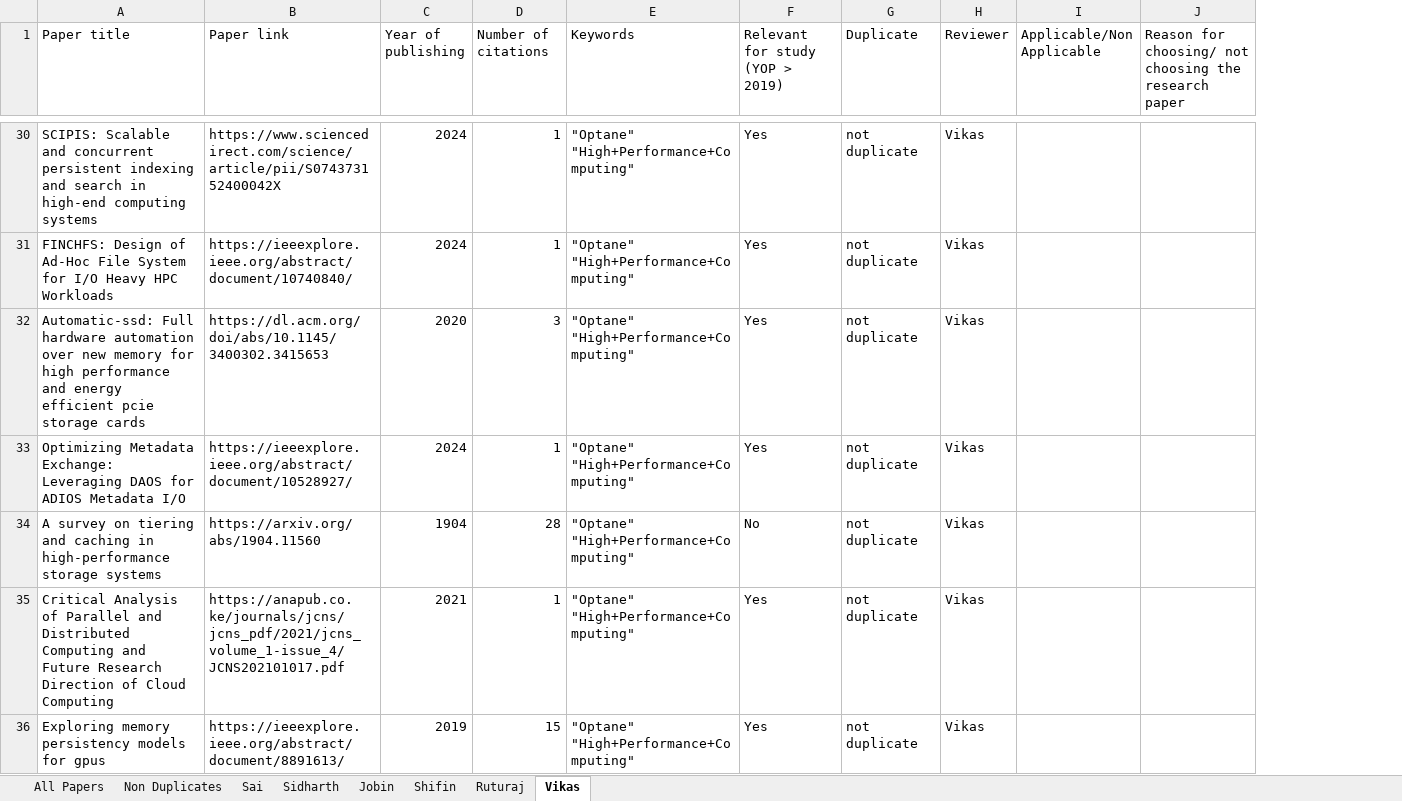
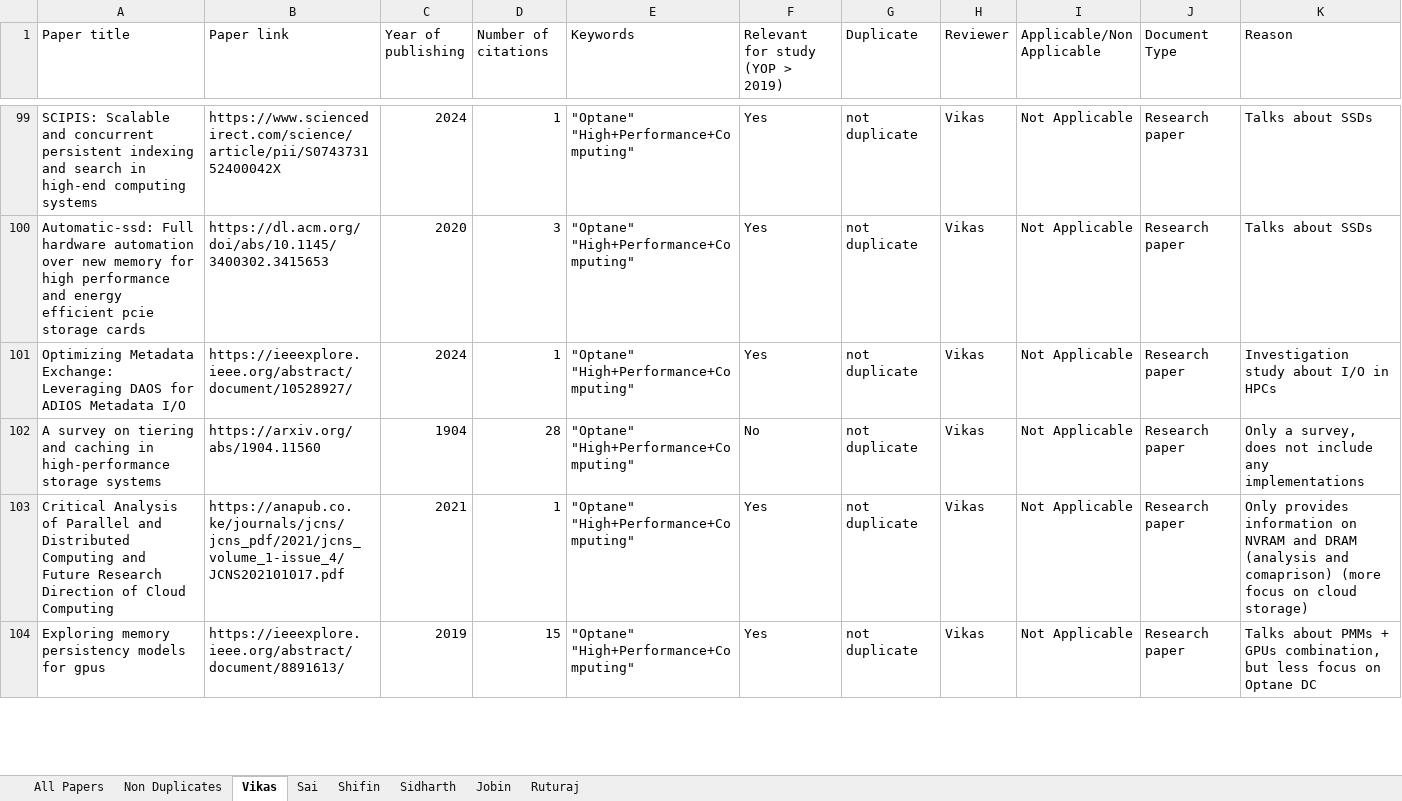
Before and after one commit to vikaskale2722/optane_pmem_survery_project, an Excel workbook: Research Papers to Study - Sorted/Optane_Dataset_distributed.xlsx, sheet Vikas, drawn as a sheet; only a part is shown, gaps mark what is left out; values as stored, in another font and other column widths than the file's, no cell formats; charts and pictures and table styles not drawn; removed rows and columns are numbered as before the commit, all else as after; the diff covers the shown part only; the diff names each change by its address in the sheet, - before the commit and + after, or states it on an @@ line.

Commit message:
Updated Research Questions and added an updated excel with filtering and reasoning. Also removed existing lists of individual works and findings

```diff
--- a/Research Papers to Study - Sorted/Optane_Dataset_distributed.xlsx (sheet Vikas)
+++ b/Research Papers to Study - Sorted/Optane_Dataset_distributed.xlsx (sheet Vikas)
@@ sheet tab order changed: All Papers | Non Duplicates | Vikas | Sai | Shifin | Sidharth | Jobin | Ruturaj @@
-column J, row 1: Reason for choosing/ not choosing the research paper
+column J (Document Type), rows 99-104: all Research paper
+column K (Reason), rows 99-104: Talks about SSDs | Talks about SSDs | Investigation study about I/O in HPCs | Only a survey, does not include any implementations | Only provides information on NVRAM and DRAM (analysis and comaprison) (more focus on cloud storage) | Talks about PMMs + GPUs combination, but less focus on Optane DC
-I99 (Applicable/Non Applicable): (empty)
+I99 (Applicable/Non Applicable): Not Applicable
-row 31: FINCHFS: Design of Ad-Hoc File System for I/O Heavy HPC Workloads | https://ieeexplore.ieee.org/abstract/document/10740840/ | 2024 | 1 | "Optane" "High+Performance+Computing" | Yes | not duplicate | Vikas
-I100:I104 (Applicable/Non Applicable): (empty)
+I100:I104 (Applicable/Non Applicable): Not Applicable
```
Also changed, not shown: 104 added rows, 80 removed rows and 116 edited cells elsewhere in this sheet, sheet Ruturaj, sheet All Papers, sheet Jobin, sheet Shifin, sheet Non Duplicates, sheet Sai, 1 more sheet, cell formats, charts or pictures, 7 other files.
